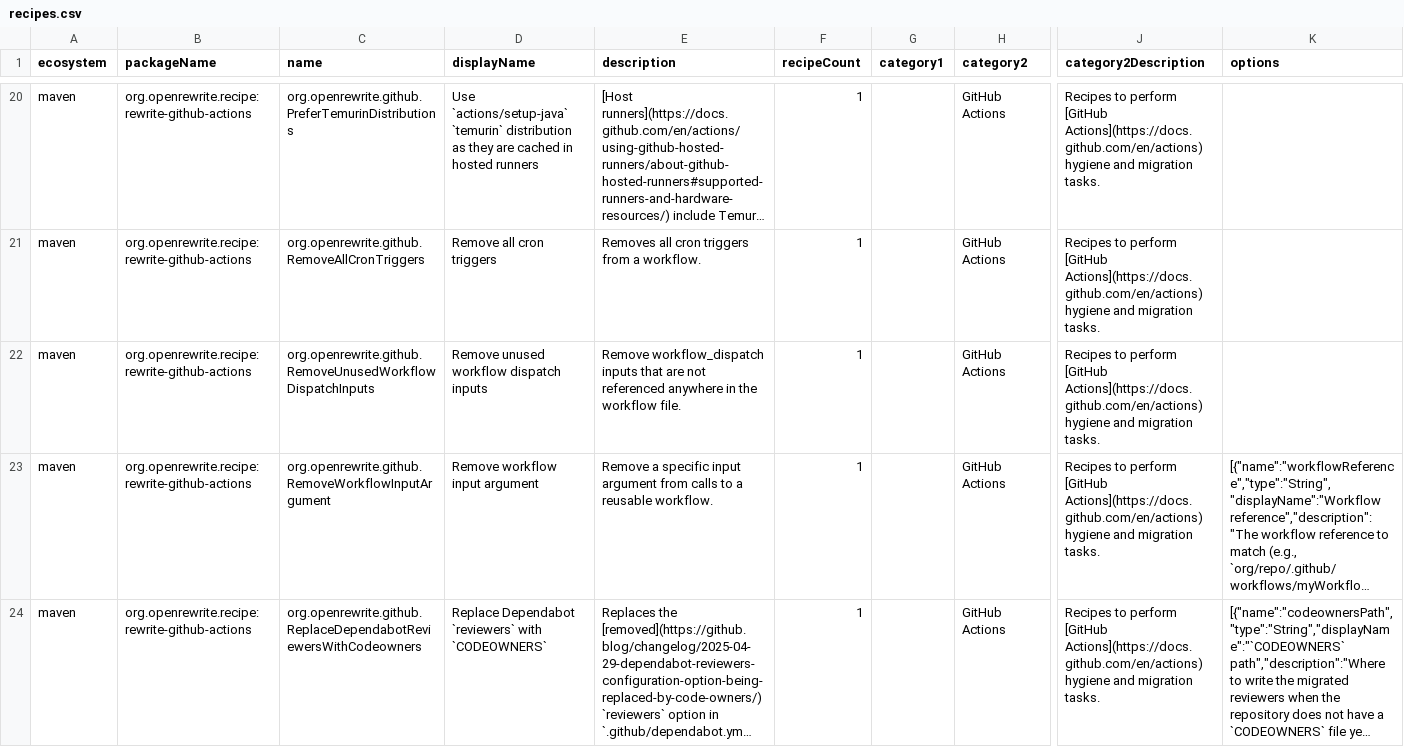
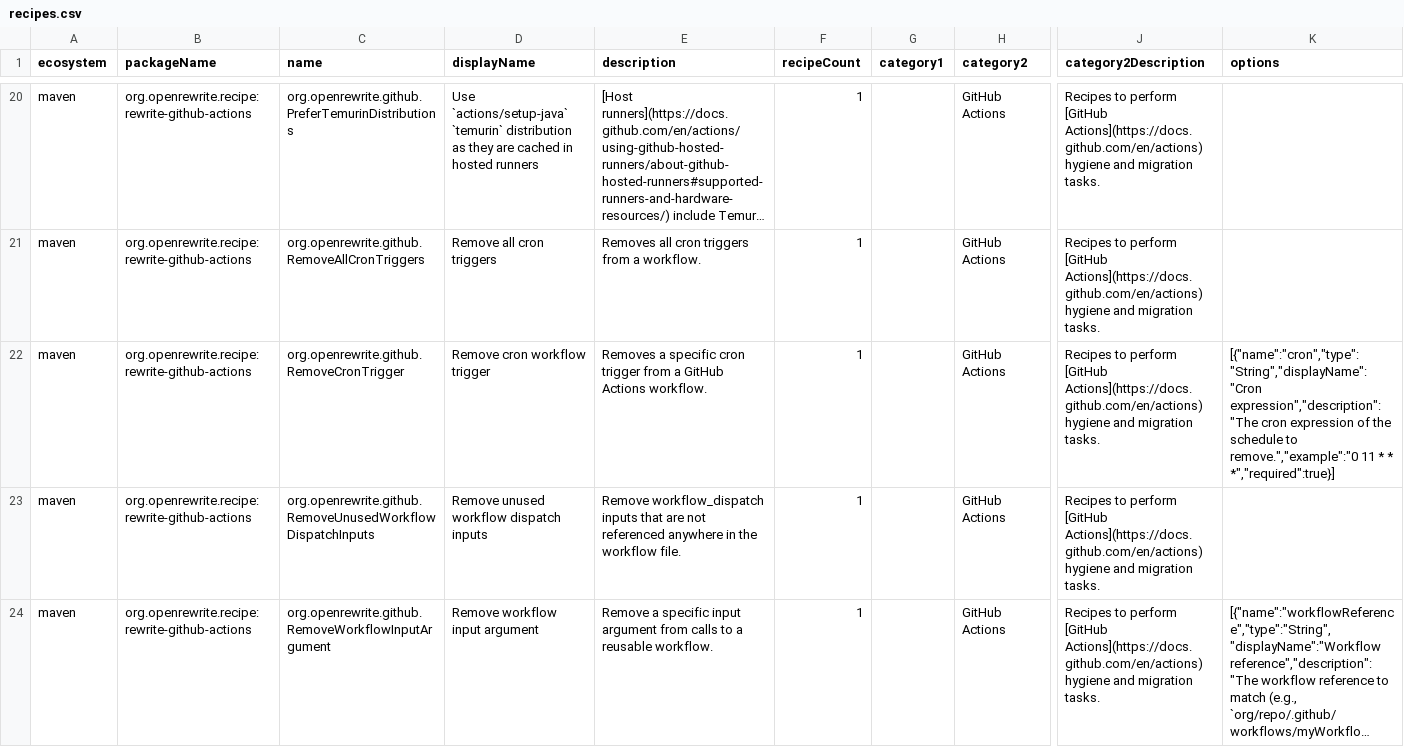
Before and after one commit to openrewrite/rewrite-github-actions, a CSV file: src/main/resources/META-INF/rewrite/recipes.csv, drawn as a sheet; only a part is shown, gaps mark what is left out; the shorter side is filled out with more unchanged rows; long unchanged cells end in …; rows hold the shown columns only; the diff names each change by its address in the sheet, - before the commit and + after, or states it on an @@ line.

Commit message:
Add recipe to remove a specific cron trigger

```diff
--- a/src/main/resources/META-INF/rewrite/recipes.csv
+++ b/src/main/resources/META-INF/rewrite/recipes.csv
+row 22: maven | org.openrewrite.recipe:rewrite-github-actions | org.openrewrite.github.RemoveCronTrigger | Remove cron workflow trigger | Removes a specific cron trigger from a GitHub Actions workflow. | 1 |  | GitHub Actions | Recipes to perform [GitHub Actions](https://docs.github.com/en/actions) hygiene and migration tasks. | [{"name":"cron","type":"String","displayName":"Cron expression","description":"The cron expression of the schedule to remove.","example":"0 11 * * *","required":true}]
```
Also changed, not shown: 2 other files.
